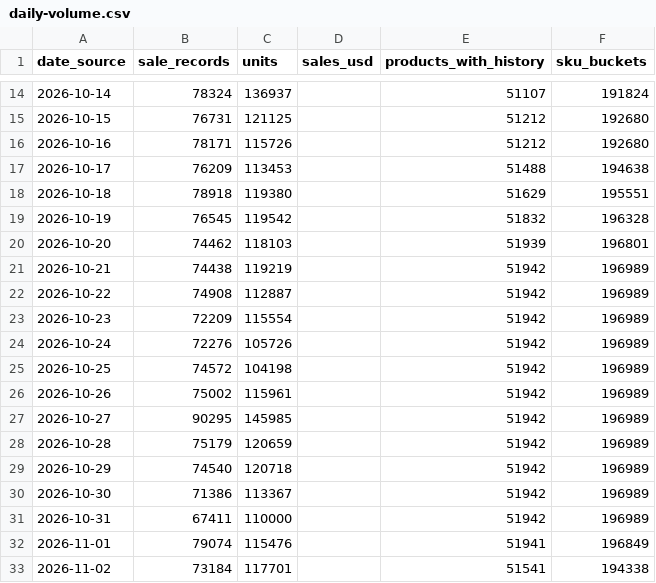
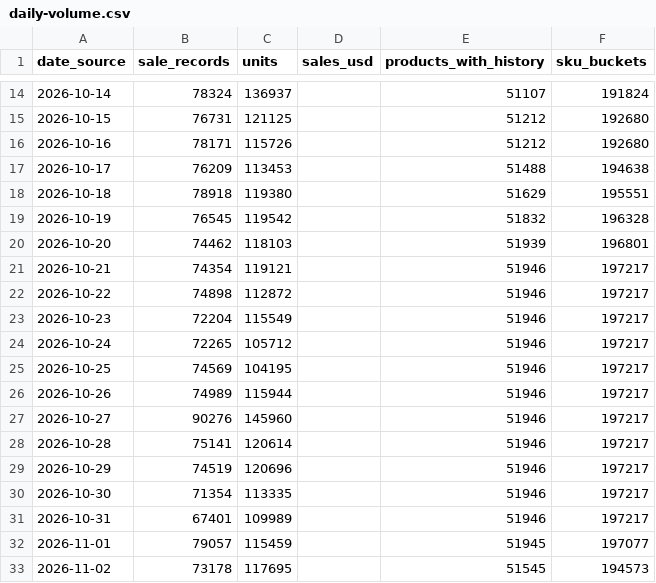
Before and after one commit to hanshanley/pokemon-tcg, a CSV file: reports/latest/daily-volume.csv, drawn as a sheet; only a part is shown, gaps mark what is left out; the diff covers the shown part only.

```diff
--- a/reports/latest/daily-volume.csv
+++ b/reports/latest/daily-volume.csv
@@ -20,14 +20,14 @@
 "2026-10-20","74462","118103","","51939","196801"
-"2026-10-21","74438","119219","","51942","196989"
-"2026-10-22","74908","112887","","51942","196989"
-"2026-10-23","72209","115554","","51942","196989"
-"2026-10-24","72276","105726","","51942","196989"
-"2026-10-25","74572","104198","","51942","196989"
-"2026-10-26","75002","115961","","51942","196989"
-"2026-10-27","90295","145985","","51942","196989"
-"2026-10-28","75179","120659","","51942","196989"
-"2026-10-29","74540","120718","","51942","196989"
-"2026-10-30","71386","113367","","51942","196989"
-"2026-10-31","67411","110000","","51942","196989"
-"2026-11-01","79074","115476","","51941","196849"
-"2026-11-02","73184","117701","","51541","194338"
+"2026-10-21","74354","119121","","51946","197217"
+"2026-10-22","74898","112872","","51946","197217"
+"2026-10-23","72204","115549","","51946","197217"
+"2026-10-24","72265","105712","","51946","197217"
+"2026-10-25","74569","104195","","51946","197217"
+"2026-10-26","74989","115944","","51946","197217"
+"2026-10-27","90276","145960","","51946","197217"
+"2026-10-28","75141","120614","","51946","197217"
+"2026-10-29","74519","120696","","51946","197217"
+"2026-10-30","71354","113335","","51946","197217"
+"2026-10-31","67401","109989","","51946","197217"
+"2026-11-01","79057","115459","","51945","197077"
+"2026-11-02","73178","117695","","51545","194573"
```
Also changed, not shown: 68 edited cells elsewhere in this file, reports/latest/daily-sales-value.csv, reports/latest/daily-trading.csv, 14 other files.
